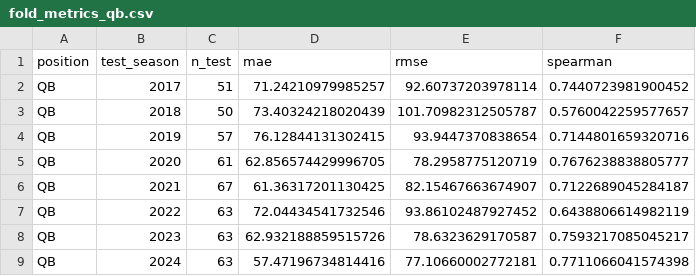
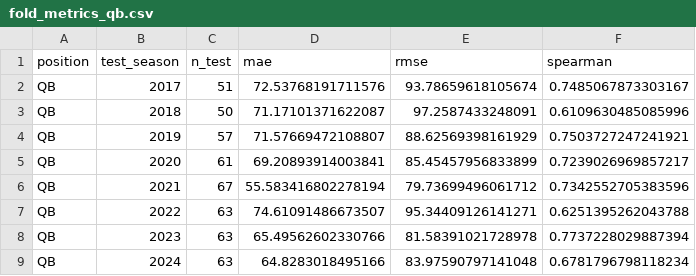
Before and after one commit to VirajP2004/Fantasy-Football-Trade-Valuation, a CSV file: data/processed/fold_metrics_qb.csv, drawn as a sheet.

```diff
--- a/data/processed/fold_metrics_qb.csv
+++ b/data/processed/fold_metrics_qb.csv
@@ -1,9 +1,9 @@
 position,test_season,n_test,mae,rmse,spearman
-QB,2017,51,71.24210979985257,92.60737203978114,0.7440723981900452
-QB,2018,50,73.40324218020439,101.70982312505787,0.5760042259577657
-QB,2019,57,76.12844131302415,93.9447370838654,0.7144801659320716
-QB,2020,61,62.856574429996705,78.2958775120719,0.7676238838805777
-QB,2021,67,61.36317201130425,82.15467663674907,0.7122689045284187
-QB,2022,63,72.04434541732546,93.86102487927452,0.6438806614982119
-QB,2023,63,62.932188859515726,78.6323629170587,0.7593217085045217
-QB,2024,63,57.47196734814416,77.10660002772181,0.7711066041574398
+QB,2017,51,72.53768191711576,93.78659618105674,0.7485067873303167
+QB,2018,50,71.17101371622087,97.2587433248091,0.6109630485085996
+QB,2019,57,71.57669472108807,88.62569398161929,0.7503727247241921
+QB,2020,61,69.20893914003841,85.45457956833899,0.7239026969857217
+QB,2021,67,55.583416802278194,79.73699496061712,0.7342552705383596
+QB,2022,63,74.61091486673507,95.34409126141271,0.6251395262043788
+QB,2023,63,65.49562602330766,81.58391021728978,0.7737228029887394
+QB,2024,63,64.8283018495166,83.97590797141048,0.6781796798118234
```
Also changed, not shown: 2 other files.
